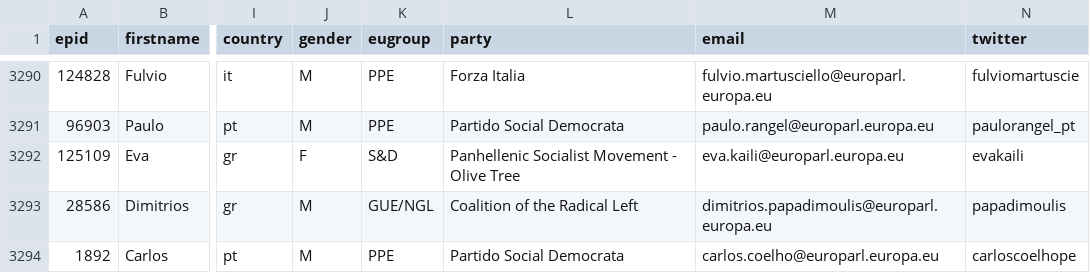
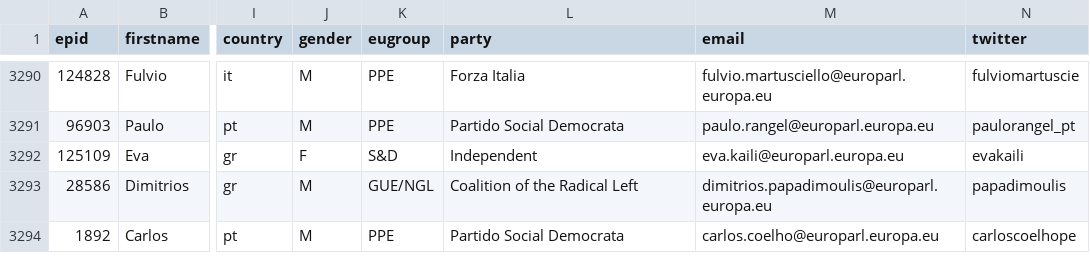
Before and after one commit to TechToThePeople/mep, a CSV file: data/meps.all.csv, drawn as a sheet; only a part is shown, gaps mark what is left out; the diff names each change by its address in the sheet, - before the commit and + after, or states it on an @@ line.

```diff
--- a/data/meps.all.csv
+++ b/data/meps.all.csv
-L3292 (party): Panhellenic Socialist Movement - Olive Tree
+L3292 (party): Independent
```
Also changed, not shown: data/inout.csv, data/meps.csv, 3 other files.
